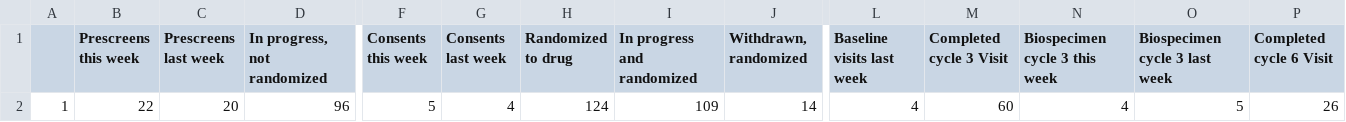
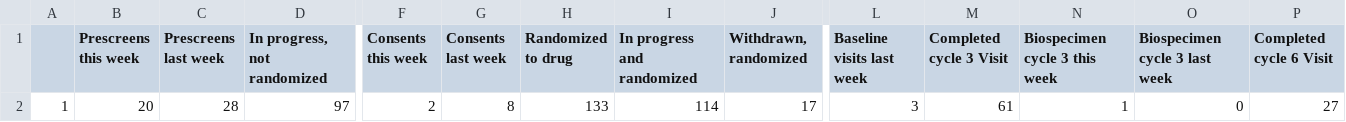
Before and after one commit to SarahDarnell/Weekly-Metrics, a CSV file: Output/nsaid-heal-metrics.csv, drawn as a sheet; only a part is shown, gaps mark what is left out; the diff covers the shown part only; the diff names each change by its address in the sheet, - before the commit and + after, or states it on an @@ line.

```diff
--- a/Output/nsaid-heal-metrics.csv
+++ b/Output/nsaid-heal-metrics.csv
-B2 (Prescreens this week): 22
+B2 (Prescreens this week): 20
-C2 (Prescreens last week): 20
+C2 (Prescreens last week): 28
-D2 (In progress, not randomized): 96
+D2 (In progress, not randomized): 97
-F2 (Consents this week): 5
+F2 (Consents this week): 2
-G2 (Consents last week): 4
+G2 (Consents last week): 8
-H2 (Randomized to drug): 124
+H2 (Randomized to drug): 133
-I2 (In progress and randomized): 109
+I2 (In progress and randomized): 114
-J2 (Withdrawn, randomized): 14
+J2 (Withdrawn, randomized): 17
-L2 (Baseline visits last week): 4
+L2 (Baseline visits last week): 3
-M2 (Completed cycle 3 Visit): 60
+M2 (Completed cycle 3 Visit): 61
-N2 (Biospecimen cycle 3 this week): 4
+N2 (Biospecimen cycle 3 this week): 1
-O2 (Biospecimen cycle 3 last week): 5
+O2 (Biospecimen cycle 3 last week): 0
-P2 (Completed cycle 6 Visit): 26
+P2 (Completed cycle 6 Visit): 27
```
Also changed, not shown: 7 edited cells elsewhere in this file, 9 other files.
